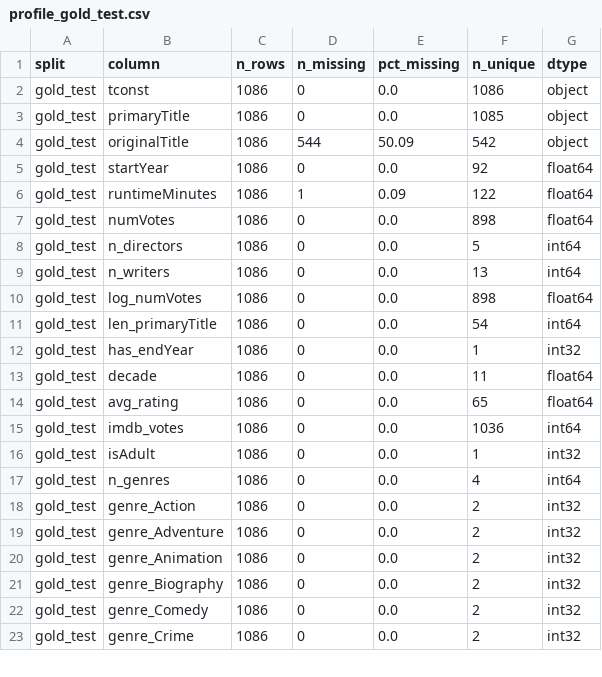
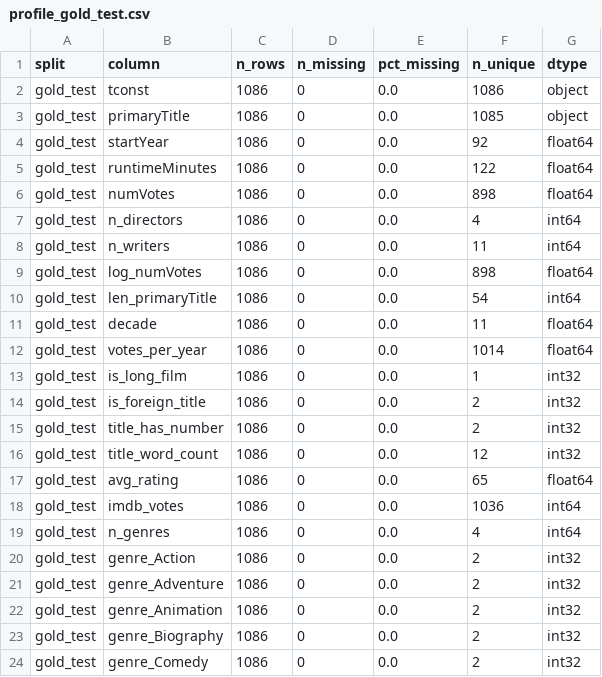
Before and after one commit to BhinkAtUVA/BigDataIMDB, a CSV file: imdb_pipeline/outputs/profiles/profile_gold_test.csv, drawn as a sheet; only a part is shown; the shorter side is filled out with more unchanged rows.

```diff
--- a/imdb_pipeline/outputs/profiles/profile_gold_test.csv
+++ b/imdb_pipeline/outputs/profiles/profile_gold_test.csv
@@ -3,15 +3,17 @@ gold_test,tconst,1086,0,0.0,1086,object
 gold_test,primaryTitle,1086,0,0.0,1085,object
-gold_test,originalTitle,1086,544,50.09,542,object
 gold_test,startYear,1086,0,0.0,92,float64
-gold_test,runtimeMinutes,1086,1,0.09,122,float64
+gold_test,runtimeMinutes,1086,0,0.0,122,float64
 gold_test,numVotes,1086,0,0.0,898,float64
-gold_test,n_directors,1086,0,0.0,5,int64
-gold_test,n_writers,1086,0,0.0,13,int64
+gold_test,n_directors,1086,0,0.0,4,int64
+gold_test,n_writers,1086,0,0.0,11,int64
 gold_test,log_numVotes,1086,0,0.0,898,float64
 gold_test,len_primaryTitle,1086,0,0.0,54,int64
-gold_test,has_endYear,1086,0,0.0,1,int32
 gold_test,decade,1086,0,0.0,11,float64
+gold_test,votes_per_year,1086,0,0.0,1014,float64
+gold_test,is_long_film,1086,0,0.0,1,int32
+gold_test,is_foreign_title,1086,0,0.0,2,int32
+gold_test,title_has_number,1086,0,0.0,2,int32
+gold_test,title_word_count,1086,0,0.0,12,int32
 gold_test,avg_rating,1086,0,0.0,65,float64
 gold_test,imdb_votes,1086,0,0.0,1036,int64
-gold_test,isAdult,1086,0,0.0,1,int32
 gold_test,n_genres,1086,0,0.0,4,int64
```
Also changed, not shown: imdb_pipeline/data/cleaned/test_features.csv, imdb_pipeline/data/cleaned/val_features.csv, 31 other files.
